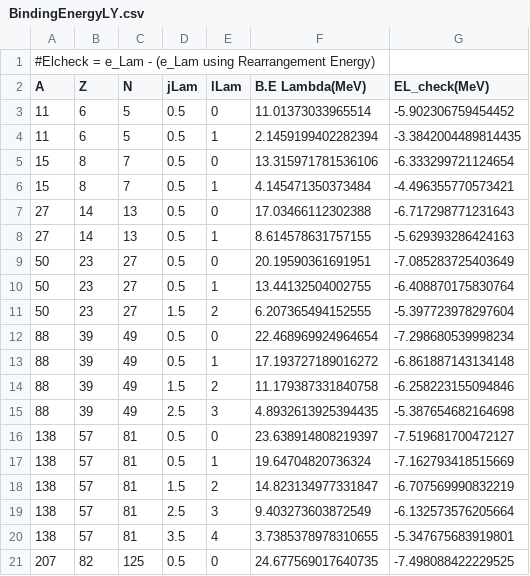
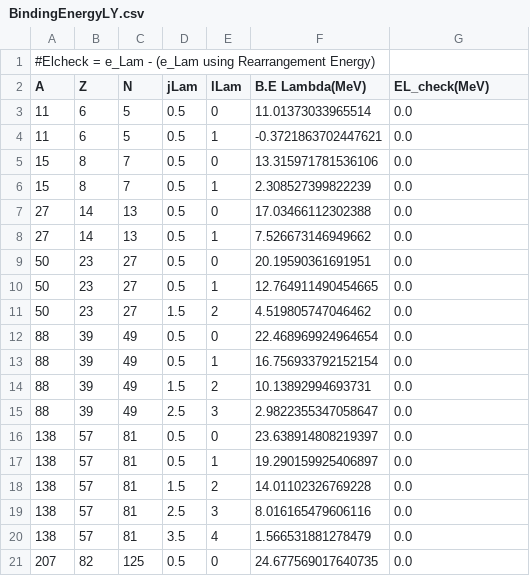
Before and after one commit to ajinno1124/Guleria2012, a CSV file: plot/BindingEnergyLY.csv, drawn as a sheet; only a part is shown; the diff covers the shown part only.

```diff
--- a/plot/BindingEnergyLY.csv
+++ b/plot/BindingEnergyLY.csv
@@ -2,20 +2,20 @@
 A,Z,N,jLam,lLam,B.E Lambda(MeV),EL_check(MeV)
-11,6,5,0.5,0,11.01373033965514,-5.902306759454452
-11,6,5,0.5,1,2.1459199402282394,-3.3842004489814435
-15,8,7,0.5,0,13.315971781536106,-6.333299721124654
-15,8,7,0.5,1,4.145471350373484,-4.496355770573421
-27,14,13,0.5,0,17.03466112302388,-6.717298771231643
-27,14,13,0.5,1,8.614578631757155,-5.629393286424163
-50,23,27,0.5,0,20.19590361691951,-7.085283725403649
-50,23,27,0.5,1,13.44132504002755,-6.408870175830764
-50,23,27,1.5,2,6.207365494152555,-5.397723978297604
-88,39,49,0.5,0,22.468969924964654,-7.298680539998234
-88,39,49,0.5,1,17.193727189016272,-6.861887143134148
-88,39,49,1.5,2,11.179387331840758,-6.258223155094846
-88,39,49,2.5,3,4.8932613925394435,-5.387654682164698
-138,57,81,0.5,0,23.638914808219397,-7.519681700472127
-138,57,81,0.5,1,19.64704820736324,-7.162793418515669
-138,57,81,1.5,2,14.823134977331847,-6.707569990832219
-138,57,81,2.5,3,9.403273603872549,-6.132573576205664
-138,57,81,3.5,4,3.7385378978310655,-5.347675683919801
-207,82,125,0.5,0,24.677569017640735,-7.498088422229525
+11,6,5,0.5,0,11.01373033965514,0.0
+11,6,5,0.5,1,-0.3721863702447621,0.0
+15,8,7,0.5,0,13.315971781536106,0.0
+15,8,7,0.5,1,2.308527399822239,0.0
+27,14,13,0.5,0,17.03466112302388,0.0
+27,14,13,0.5,1,7.526673146949662,0.0
+50,23,27,0.5,0,20.19590361691951,0.0
+50,23,27,0.5,1,12.764911490454665,0.0
+50,23,27,1.5,2,4.519805747046462,0.0
+88,39,49,0.5,0,22.468969924964654,0.0
+88,39,49,0.5,1,16.756933792152154,0.0
+88,39,49,1.5,2,10.13892994693731,0.0
+88,39,49,2.5,3,2.9822355347058647,0.0
+138,57,81,0.5,0,23.638914808219397,0.0
+138,57,81,0.5,1,19.290159925406897,0.0
+138,57,81,1.5,2,14.01102326769228,0.0
+138,57,81,2.5,3,8.016165479606116,0.0
+138,57,81,3.5,4,1.566531881278479,0.0
+207,82,125,0.5,0,24.677569017640735,0.0
```
Also changed, not shown: 10 edited cells elsewhere in this file, 5 other files.
